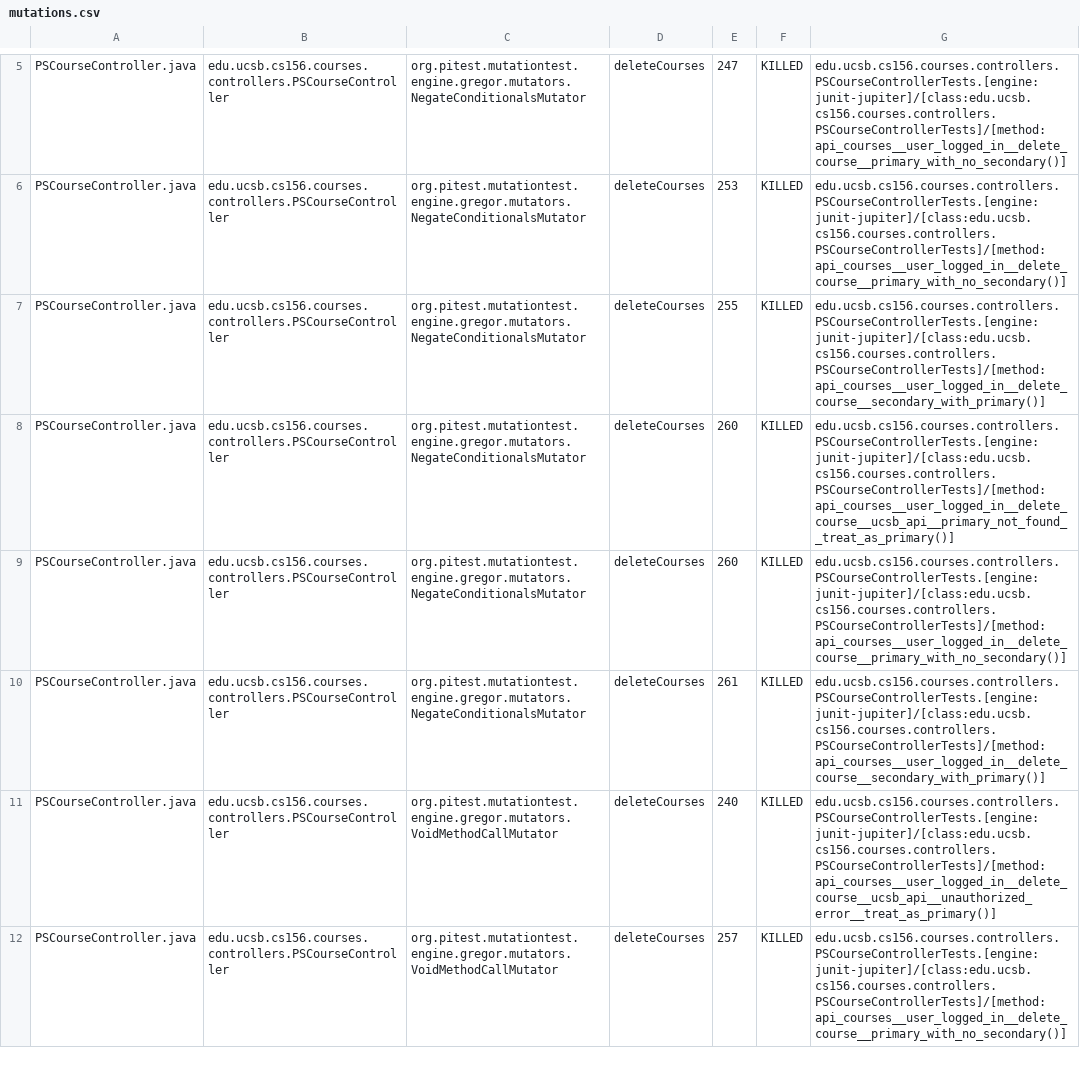
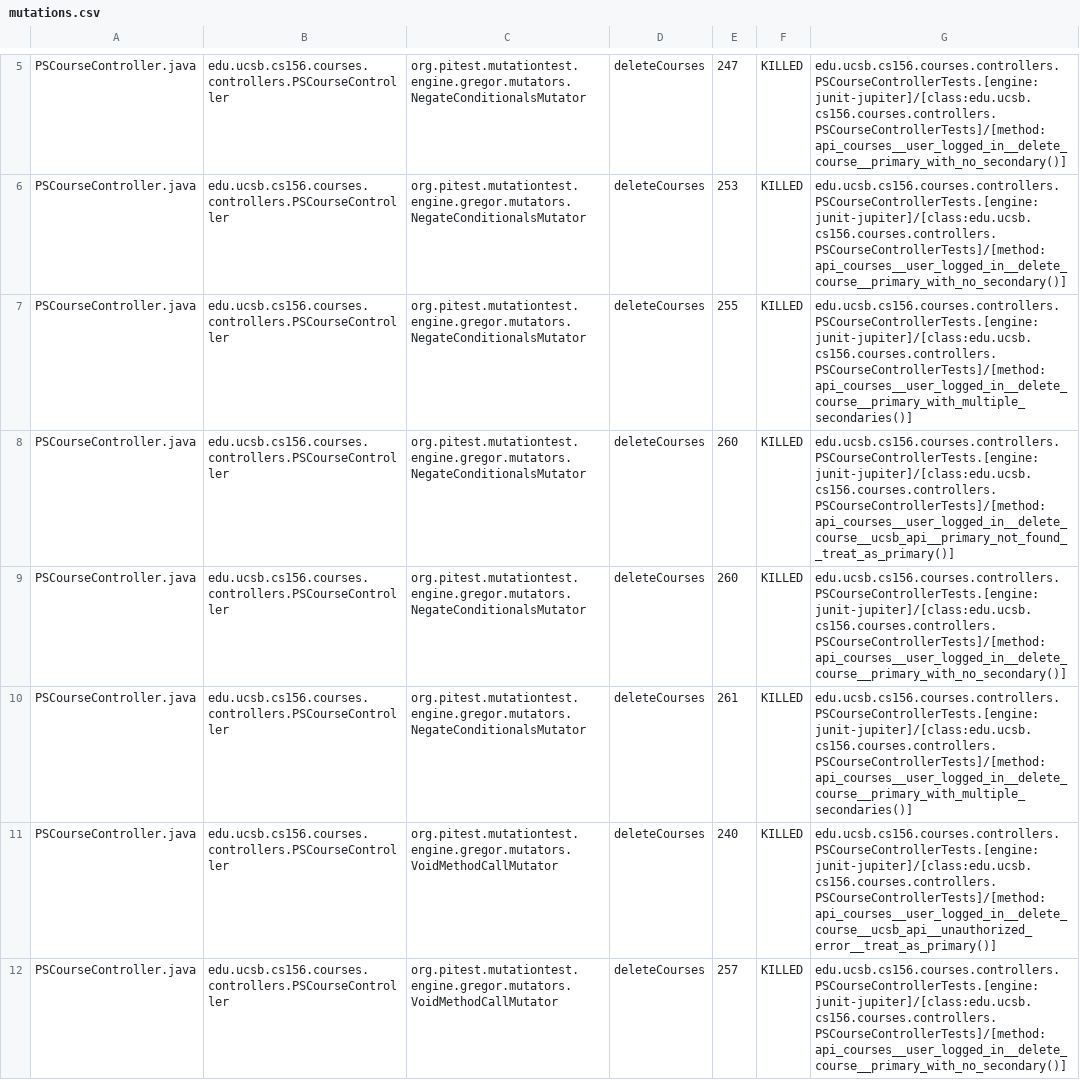
Before and after one commit to ucsb-cs156/proj-courses, a CSV file: prs/297/pitest/mutations.csv, drawn as a sheet; only a part is shown, gaps mark what is left out; the diff covers the shown part only.

Commit message:
Deploying to gh-pages from @ ucsb-cs156/proj-courses@bf624b95948094aa1c5c88b45d012328f342ad0f 🚀

```diff
--- a/prs/297/pitest/mutations.csv
+++ b/prs/297/pitest/mutations.csv
@@ -6,6 +6,6 @@ PSCourseController.java,edu.ucsb.cs156.courses.controllers.PSCourseController,or
 PSCourseController.java,edu.ucsb.cs156.courses.controllers.PSCourseController,org.pitest.mutationtest.engine.gregor.mutators.NegateConditionalsMutator,deleteCourses,253,KILLED,edu.ucsb.cs156.courses.controllers.PSCourseControllerTests.[engine:junit-jupiter]/[class:edu.ucsb.cs156.courses.controllers.PSCourseControllerTests]/[method:api_courses__user_logged_in__delete_course__primary_with_no_secondary()]
-PSCourseController.java,edu.ucsb.cs156.courses.controllers.PSCourseController,org.pitest.mutationtest.engine.gregor.mutators.NegateConditionalsMutator,deleteCourses,255,KILLED,edu.ucsb.cs156.courses.controllers.PSCourseControllerTests.[engine:junit-jupiter]/[class:edu.ucsb.cs156.courses.controllers.PSCourseControllerTests]/[method:api_courses__user_logged_in__delete_course__secondary_with_primary()]
+PSCourseController.java,edu.ucsb.cs156.courses.controllers.PSCourseController,org.pitest.mutationtest.engine.gregor.mutators.NegateConditionalsMutator,deleteCourses,255,KILLED,edu.ucsb.cs156.courses.controllers.PSCourseControllerTests.[engine:junit-jupiter]/[class:edu.ucsb.cs156.courses.controllers.PSCourseControllerTests]/[method:api_courses__user_logged_in__delete_course__primary_with_multiple_secondaries()]
 PSCourseController.java,edu.ucsb.cs156.courses.controllers.PSCourseController,org.pitest.mutationtest.engine.gregor.mutators.NegateConditionalsMutator,deleteCourses,260,KILLED,edu.ucsb.cs156.courses.controllers.PSCourseControllerTests.[engine:junit-jupiter]/[class:edu.ucsb.cs156.courses.controllers.PSCourseControllerTests]/[method:api_courses__user_logged_in__delete_course__ucsb_api__primary_not_found__treat_as_primary()]
 PSCourseController.java,edu.ucsb.cs156.courses.controllers.PSCourseController,org.pitest.mutationtest.engine.gregor.mutators.NegateConditionalsMutator,deleteCourses,260,KILLED,edu.ucsb.cs156.courses.controllers.PSCourseControllerTests.[engine:junit-jupiter]/[class:edu.ucsb.cs156.courses.controllers.PSCourseControllerTests]/[method:api_courses__user_logged_in__delete_course__primary_with_no_secondary()]
-PSCourseController.java,edu.ucsb.cs156.courses.controllers.PSCourseController,org.pitest.mutationtest.engine.gregor.mutators.NegateConditionalsMutator,deleteCourses,261,KILLED,edu.ucsb.cs156.courses.controllers.PSCourseControllerTests.[engine:junit-jupiter]/[class:edu.ucsb.cs156.courses.controllers.PSCourseControllerTests]/[method:api_courses__user_logged_in__delete_course__secondary_with_primary()]
+PSCourseController.java,edu.ucsb.cs156.courses.controllers.PSCourseController,org.pitest.mutationtest.engine.gregor.mutators.NegateConditionalsMutator,deleteCourses,261,KILLED,edu.ucsb.cs156.courses.controllers.PSCourseControllerTests.[engine:junit-jupiter]/[class:edu.ucsb.cs156.courses.controllers.PSCourseControllerTests]/[method:api_courses__user_logged_in__delete_course__primary_with_multiple_secondaries()]
 PSCourseController.java,edu.ucsb.cs156.courses.controllers.PSCourseController,org.pitest.mutationtest.engine.gregor.mutators.VoidMethodCallMutator,deleteCourses,240,KILLED,edu.ucsb.cs156.courses.controllers.PSCourseControllerTests.[engine:junit-jupiter]/[class:edu.ucsb.cs156.courses.controllers.PSCourseControllerTests]/[method:api_courses__user_logged_in__delete_course__ucsb_api__unauthorized_error__treat_as_primary()]
```
Also changed, not shown: 62 edited cells elsewhere in this file, 52 other files.
